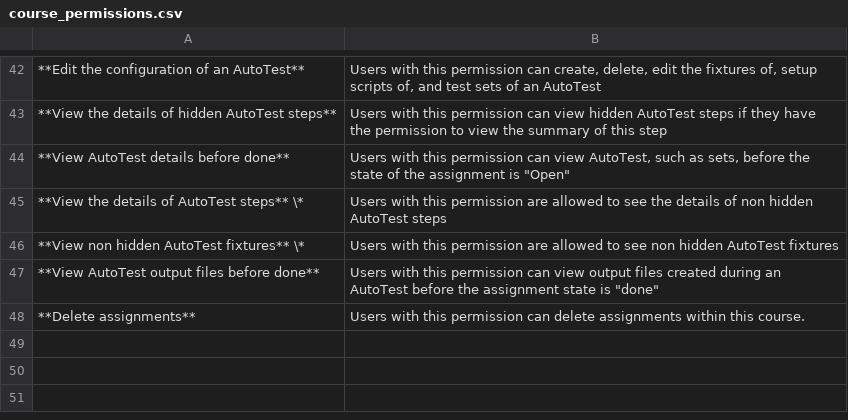
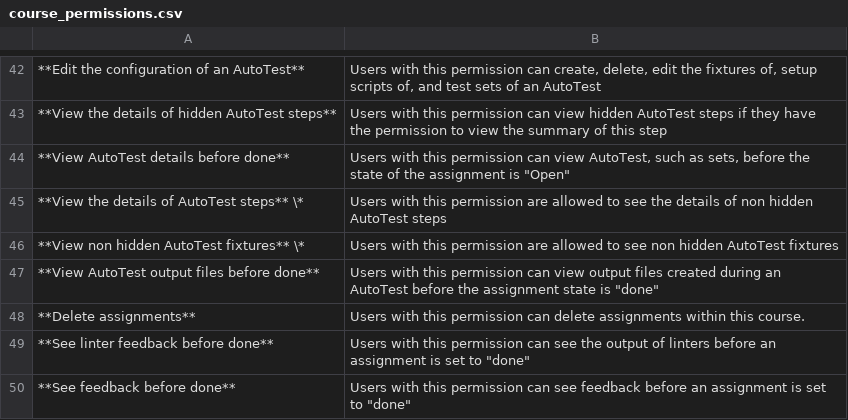
Before and after one commit to te5in/CodeGra.de, a CSV file: docs/course_permissions.csv, drawn as a sheet; only a part is shown, gaps mark what is left out; the diff names each change by its address in the sheet, - before the commit and + after, or states it on an @@ line.

Commit message:
Add can_see_user/linter_feedback_before_done permissions (#1234)

```diff
--- a/docs/course_permissions.csv
+++ b/docs/course_permissions.csv
+row 49: **See linter feedback before done** | Users with this permission can see the output of linters before an assignment is set to "done"
+row 50: **See feedback before done** | Users with this permission can see feedback before an assignment is set to "done"
```
Also changed, not shown: 25 other files.
